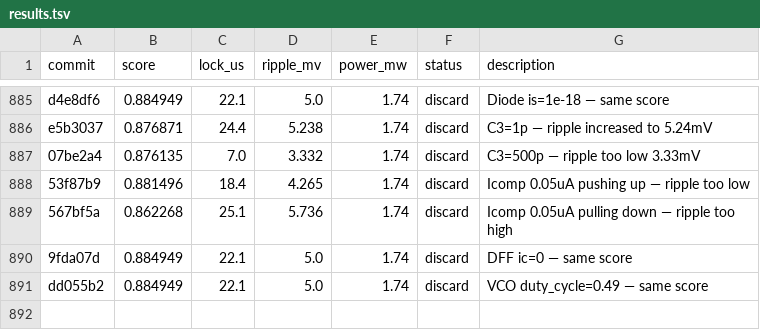
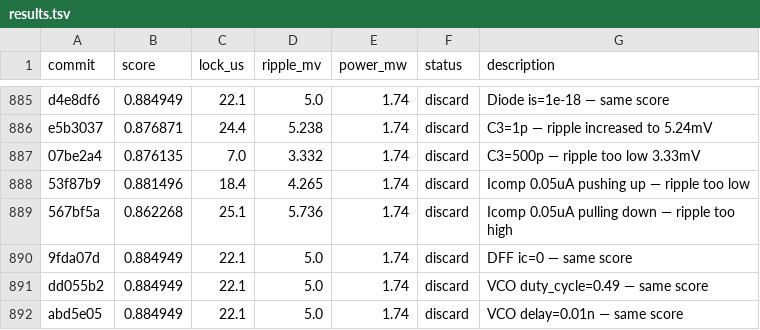
Before and after one commit to edonD/pll-challenge, a TSV file: results.tsv, drawn as a sheet; only a part is shown, gaps mark what is left out.

Commit message:
revert: VCO delay=0.01n — identical

```diff
--- a/results.tsv
+++ b/results.tsv
@@ -891 +891,2 @@ e5b3037	0.876871	24.4	5.238	1.74	discard	C3=1p — ripple increased to 5.24mV
 dd055b2	0.884949	22.1	5.0	1.74	discard	VCO duty_cycle=0.49 — same score
+abd5e05	0.884949	22.1	5.0	1.74	discard	VCO delay=0.01n — same score
```
Also changed, not shown: 1 other file.
